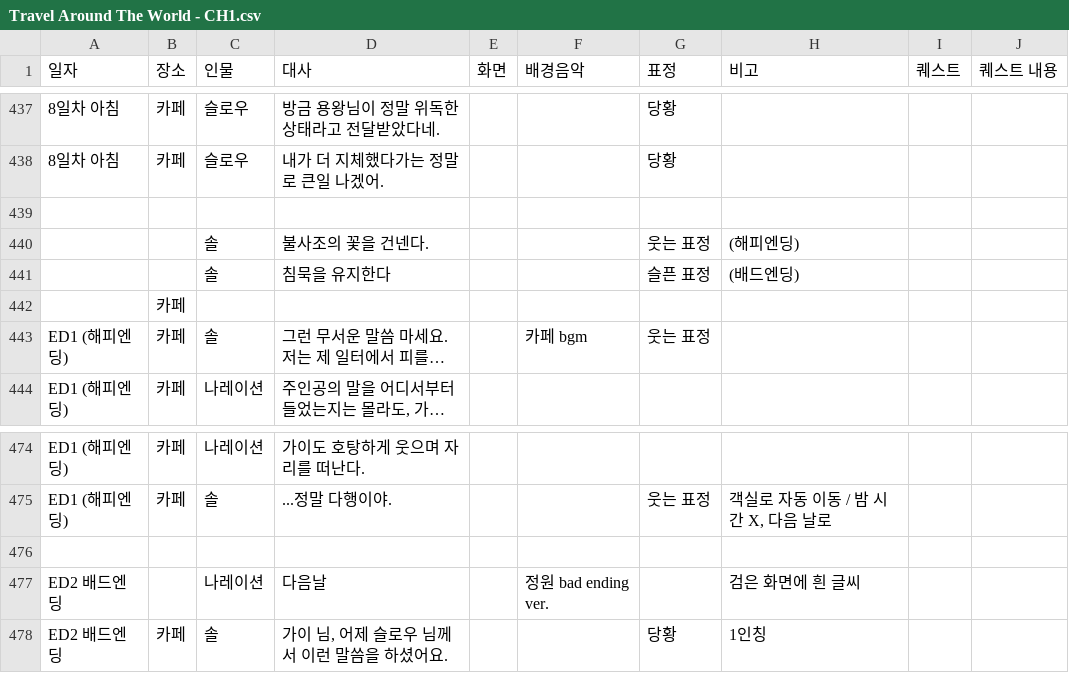
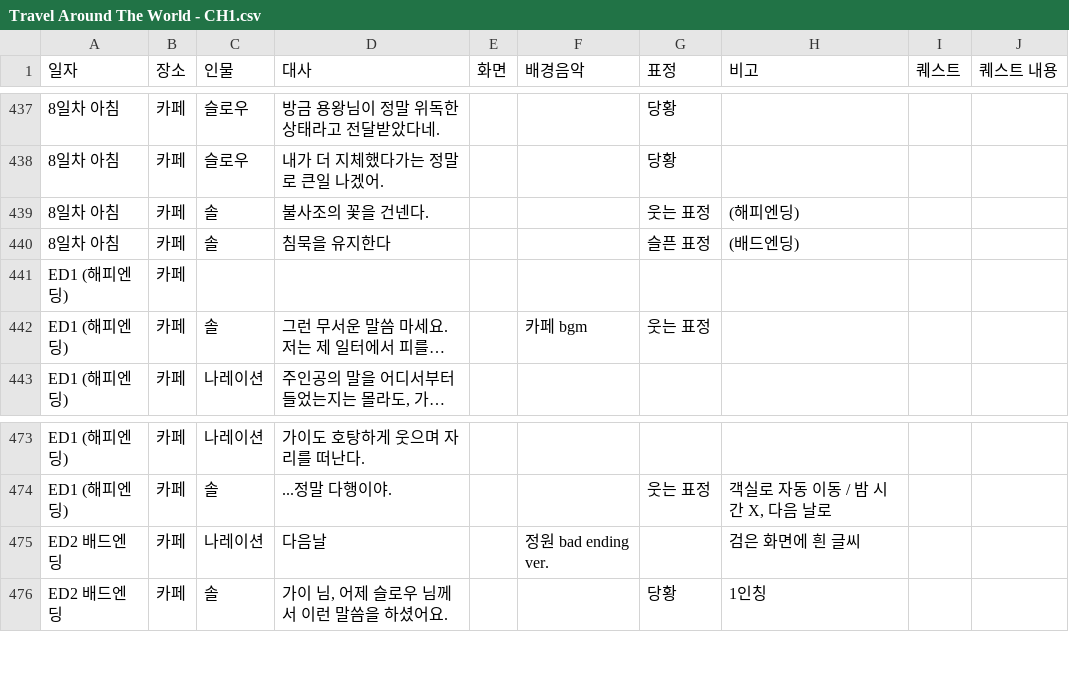
Before and after one commit to juyonLee00/TravelAroundTheWorld, a CSV file: Assets/Resources/Travel Around The World - CH1.csv, drawn as a sheet; only a part is shown, gaps mark what is left out; long unchanged cells end in …; removed rows and columns are numbered as before the commit, all else as after; the diff names each change by its address in the sheet, - before the commit and + after, or states it on an @@ line.

```diff
--- a/Assets/Resources/Travel Around The World - CH1.csv
+++ b/Assets/Resources/Travel Around The World - CH1.csv
-row 439: (empty)
-A439:A440 (일자): (empty)
+A439:A440 (일자): 8일차 아침
-B439:B440 (장소): (empty)
+B439:B440 (장소): 카페
-A441 (일자): (empty)
+A441 (일자): ED1 (해피엔딩)
-row 476: (empty)
-B475 (장소): (empty)
+B475 (장소): 카페
```
Also changed, not shown: 5 other files.
